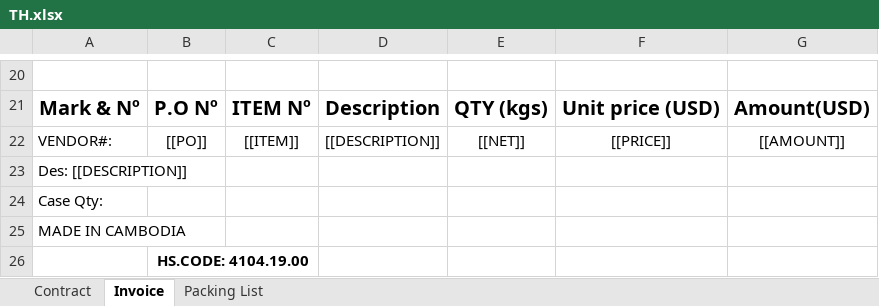
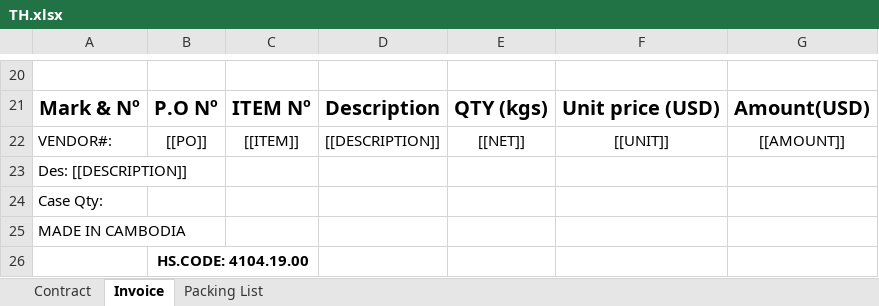
Before and after one commit to GiyoXD/inv_pkl_contract_creation, an Excel workbook: invoice_gen/TEMPLATE/TH.xlsx, sheet Invoice, drawn as a sheet; only a part is shown, gaps mark what is left out; values as stored, in another font and other column widths than the file's, no borders; conditional formats not drawn; the diff names each change by its address in the sheet, - before the commit and + after, or states it on an @@ line.

```diff
--- a/invoice_gen/TEMPLATE/TH.xlsx (sheet Invoice)
+++ b/invoice_gen/TEMPLATE/TH.xlsx (sheet Invoice)
-F22: [[PRICE]]
+F22: [[UNIT]]
```
Also changed, not shown: invoice_gen/result.xlsx, 34 other files.
